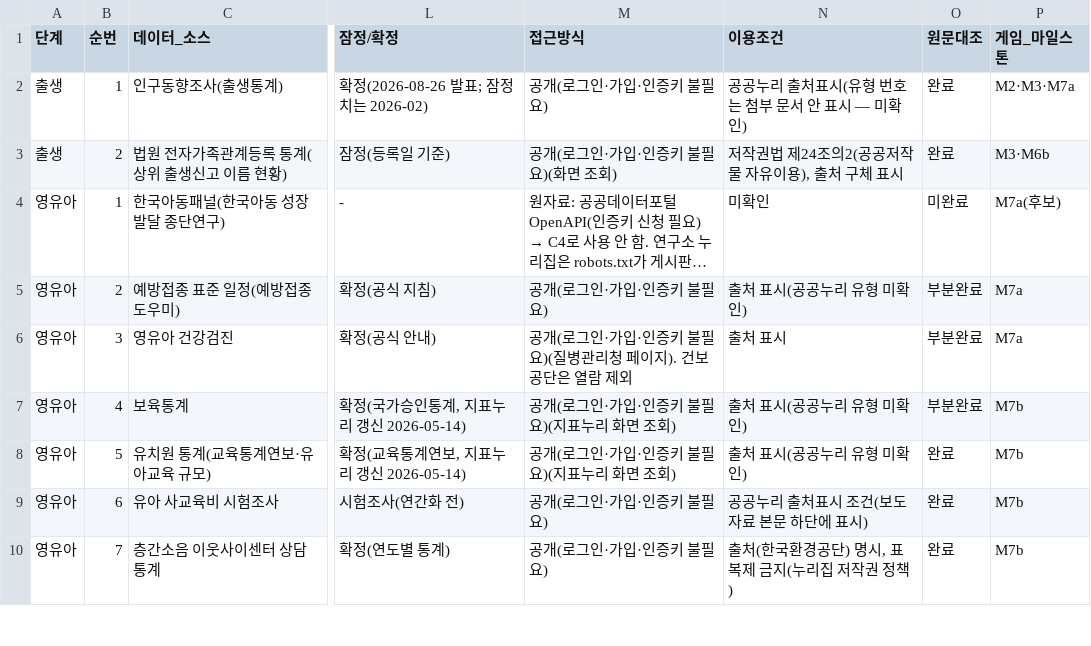
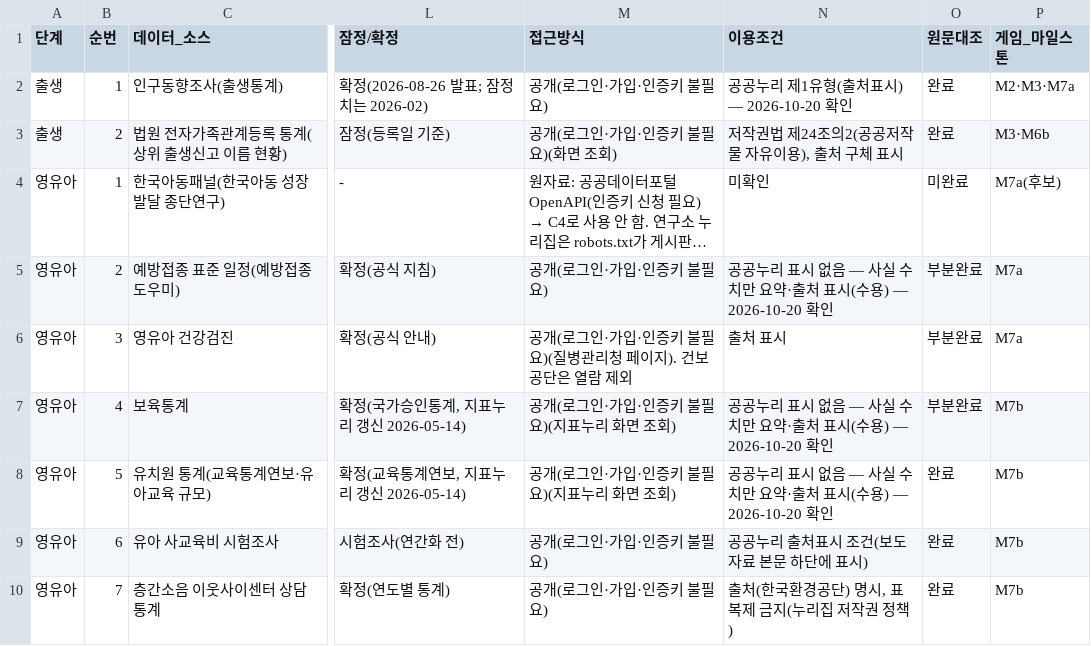
Before and after one commit to hyungjin87c-ux/spoongame, a CSV file: docs/data/korea-life-data-sources.csv, drawn as a sheet; only a part is shown, gaps mark what is left out; long unchanged cells end in …; the diff covers the shown part only; the diff names each change by its address in the sheet, - before the commit and + after, or states it on an @@ line.

```diff
--- a/docs/data/korea-life-data-sources.csv
+++ b/docs/data/korea-life-data-sources.csv
-N2 (이용조건): 공공누리 출처표시(유형 번호는 첨부 문서 안 표시 — 미확인)
+N2 (이용조건): 공공누리 제1유형(출처표시) — 2026-10-20 확인
-N5 (이용조건): 출처 표시(공공누리 유형 미확인)
+N5 (이용조건): 공공누리 표시 없음 — 사실 수치만 요약·출처 표시(수용) — 2026-10-20 확인
-N7:N8 (이용조건): 출처 표시(공공누리 유형 미확인)
+N7:N8 (이용조건): 공공누리 표시 없음 — 사실 수치만 요약·출처 표시(수용) — 2026-10-20 확인
```
Also changed, not shown: 12 edited cells elsewhere in this file, 42 other files.
